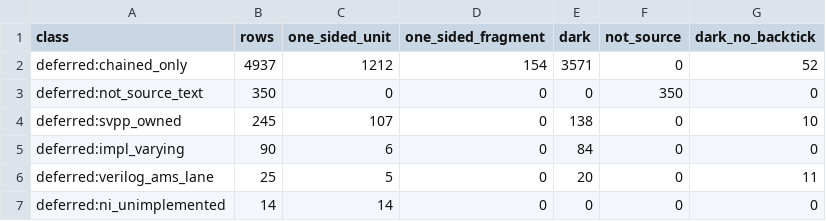
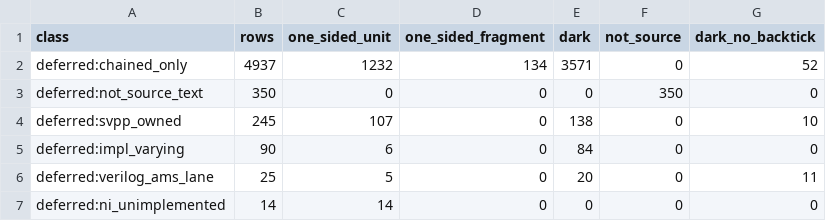
Before and after one commit to rdje/pgen, a TSV file: docs/tasks/artifacts/sv_corpus_grad/verdict_coverage/strata.tsv, drawn as a sheet.

```diff
--- a/docs/tasks/artifacts/sv_corpus_grad/verdict_coverage/strata.tsv
+++ b/docs/tasks/artifacts/sv_corpus_grad/verdict_coverage/strata.tsv
@@ -1,3 +1,3 @@
 class	rows	one_sided_unit	one_sided_fragment	dark	not_source	dark_no_backtick
-deferred:chained_only	4937	1212	154	3571	0	52
+deferred:chained_only	4937	1232	134	3571	0	52
 deferred:not_source_text	350	0	0	0	350	0
```
Also changed, not shown: docs/tasks/artifacts/sv_corpus_grad/verdict_coverage/pipeline_coverage.tsv, 40 other files.
